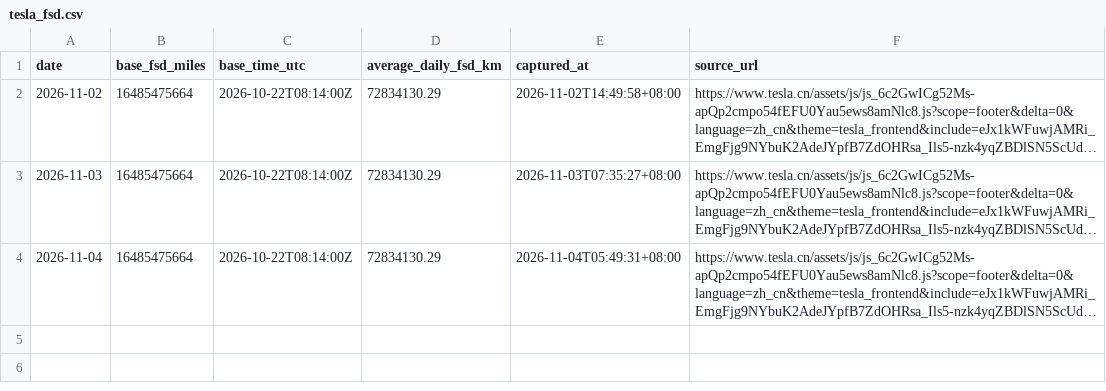
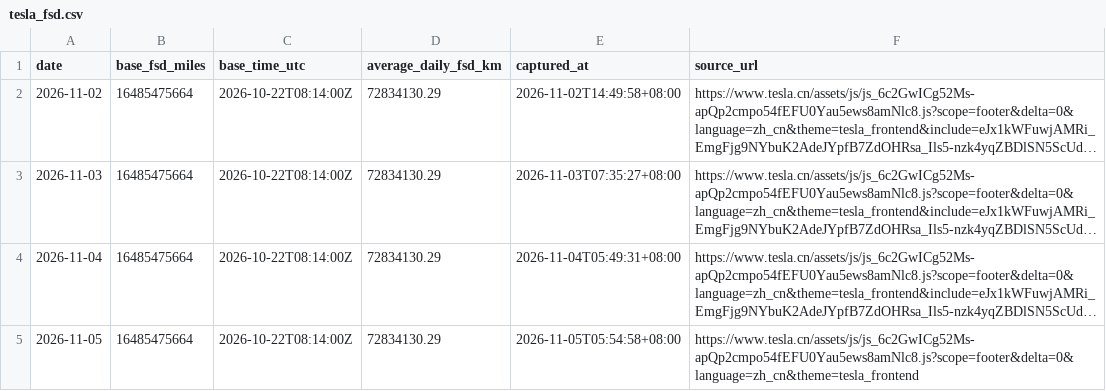
Before and after one commit to duxingzhi2026/huawei-ads-mileage-tracker, a CSV file: tesla_fsd.csv, drawn as a sheet; long unchanged cells end in …; the diff names each change by its address in the sheet, - before the commit and + after, or states it on an @@ line.

```diff
--- a/tesla_fsd.csv
+++ b/tesla_fsd.csv
+row 5: 2026-11-05 | 16485475664 | 2026-10-22T08:14:00Z | 72834130.29 | 2026-11-05T05:54:58+08:00 | https://www.tesla.cn/assets/js/js_6c2GwICg52Ms-apQp2cmpo54fEFU0Yau5ews8amNlc8.js?scope=footer&delta=0&language=zh_cn&theme=tesla_frontend
```
Also changed, not shown: 1 other file.
